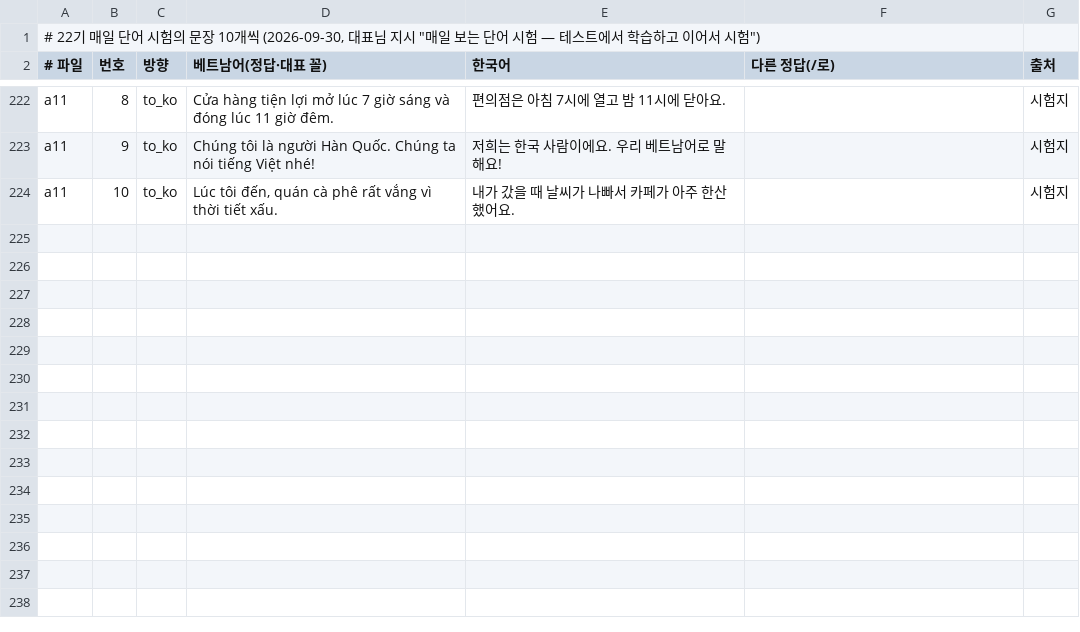
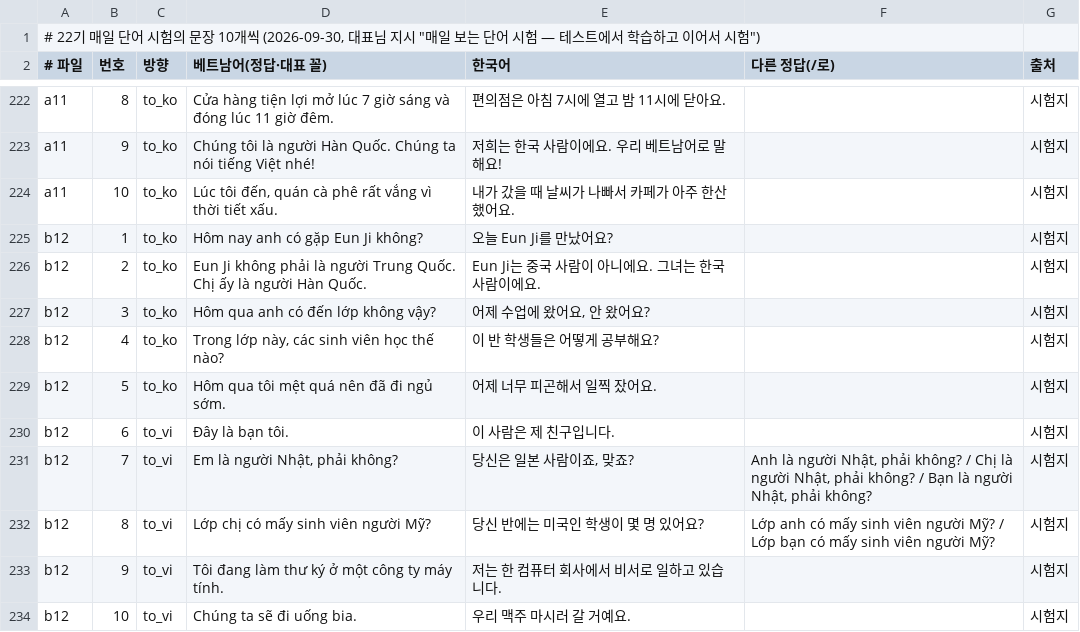
Before and after one commit to tpgus5119-coder/chaochao, a TSV file: tools/daily22/문장.tsv, drawn as a sheet; only a part is shown, gaps mark what is left out.

```diff
--- a/tools/daily22/문장.tsv
+++ b/tools/daily22/문장.tsv
@@ -224 +224,11 @@ a11	9	to_ko	Chúng tôi là người Hàn Quốc. Chúng ta nói tiếng Việt
 a11	10	to_ko	Lúc tôi đến, quán cà phê rất vắng vì thời tiết xấu.	내가 갔을 때 날씨가 나빠서 카페가 아주 한산했어요.		시험지
+b12	1	to_ko	Hôm nay anh có gặp Eun Ji không?	오늘 Eun Ji를 만났어요?		시험지
+b12	2	to_ko	Eun Ji không phải là người Trung Quốc. Chị ấy là người Hàn Quốc.	Eun Ji는 중국 사람이 아니에요. 그녀는 한국 사람이에요.		시험지
+b12	3	to_ko	Hôm qua anh có đến lớp không vậy?	어제 수업에 왔어요, 안 왔어요?		시험지
+b12	4	to_ko	Trong lớp này, các sinh viên học thế nào?	이 반 학생들은 어떻게 공부해요?		시험지
+b12	5	to_ko	Hôm qua tôi mệt quá nên đã đi ngủ sớm.	어제 너무 피곤해서 일찍 잤어요.		시험지
+b12	6	to_vi	Đây là bạn tôi.	이 사람은 제 친구입니다.		시험지
+b12	7	to_vi	Em là người Nhật, phải không?	당신은 일본 사람이죠, 맞죠?	Anh là người Nhật, phải không? / Chị là người Nhật, phải không? / Bạn là người Nhật, phải không?	시험지
+b12	8	to_vi	Lớp chị có mấy sinh viên người Mỹ?	당신 반에는 미국인 학생이 몇 명 있어요?	Lớp anh có mấy sinh viên người Mỹ? / Lớp bạn có mấy sinh viên người Mỹ?	시험지
+b12	9	to_vi	Tôi đang làm thư ký ở một công ty máy tính.	저는 한 컴퓨터 회사에서 비서로 일하고 있습니다.		시험지
+b12	10	to_vi	Chúng ta sẽ đi uống bia.	우리 맥주 마시러 갈 거예요.		시험지
```
Also changed, not shown: 52 other files.
